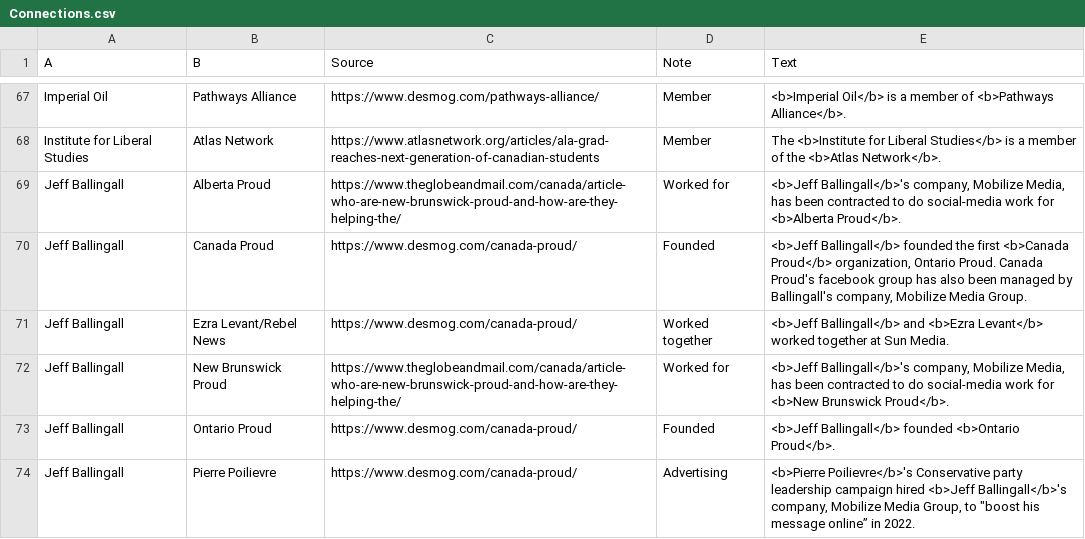
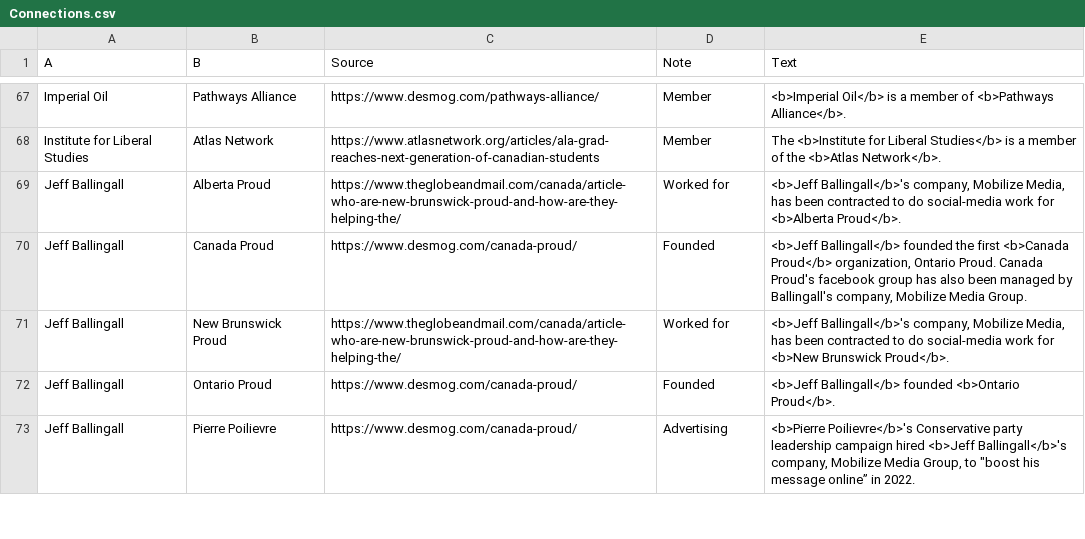
Before and after one commit to xStan89/Mapper2, a CSV file: data/Connections.csv, drawn as a sheet; only a part is shown, gaps mark what is left out.

Commit message:
Add files via upload

```diff
--- a/data/Connections.csv
+++ b/data/Connections.csv
@@ -70,3 +70,2 @@ Jeff Ballingall,Alberta Proud,https://www.theglobeandmail.com/canada/article-who
 Jeff Ballingall,Canada Proud,https://www.desmog.com/canada-proud/,Founded,"<b>Jeff Ballingall</b> founded the first <b>Canada Proud</b> organization, Ontario Proud. Canada Proud's facebook group has also been managed by Ballingall's company, Mobilize Media Group."
-Jeff Ballingall,Ezra Levant/Rebel News,https://www.desmog.com/canada-proud/,Worked together,<b>Jeff Ballingall</b> and <b>Ezra Levant</b> worked together at Sun Media.
 Jeff Ballingall,New Brunswick Proud,https://www.theglobeandmail.com/canada/article-who-are-new-brunswick-proud-and-how-are-they-helping-the/,Worked for,"<b>Jeff Ballingall</b>'s company, Mobilize Media, has been contracted to do social-media work for <b>New Brunswick Proud</b>."
```
